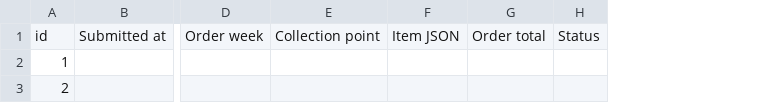
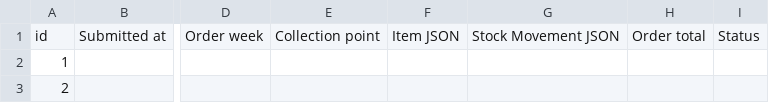
Before and after one commit to rootedcommons/rooted-commons, a CSV file: baserow-imports/07-web-orders.csv, drawn as a sheet; only a part is shown, gaps mark what is left out; the diff names each change by its address in the sheet, - before the commit and + after, or states it on an @@ line.

```diff
--- a/baserow-imports/07-web-orders.csv
+++ b/baserow-imports/07-web-orders.csv
+column G, row 1: Stock Movement JSON
```
Also changed, not shown: 9 other files.
